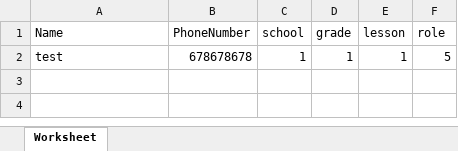
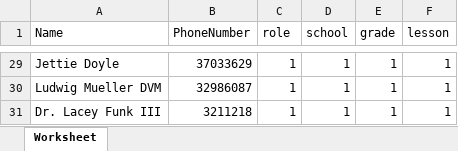
Before and after one commit to EricLi0702/v-school, an Excel workbook: public/downloads/doc/classMemberTemp.xlsx, sheet Worksheet, drawn as a sheet; only a part is shown, gaps mark what is left out; values as stored, in another font and other column widths than the file's, no borders; removed rows and columns are numbered as before the commit, all else as after; the diff covers the shown part only; the diff names each change by its address in the sheet, - before the commit and + after, or states it on an @@ line.

Commit message:
role

```diff
--- a/public/downloads/doc/classMemberTemp.xlsx (sheet Worksheet)
+++ b/public/downloads/doc/classMemberTemp.xlsx (sheet Worksheet)
+column C (role), row 29: 1
-column F (role), row 2: 5
-A29 (Name): test
+A29 (Name): Jettie Doyle
-B29 (PhoneNumber): 678678678
+B29 (PhoneNumber): 37033629
+row 30: Ludwig Mueller DVM | 32986087 | 1 | 1 | 1 | 1
+row 31: Dr. Lacey Funk III | 3211218 | 1 | 1 | 1 | 1
```
Also changed, not shown: 27 added rows elsewhere in this sheet, public/downloads/doc/userTemp.xlsx, 13 other files.
